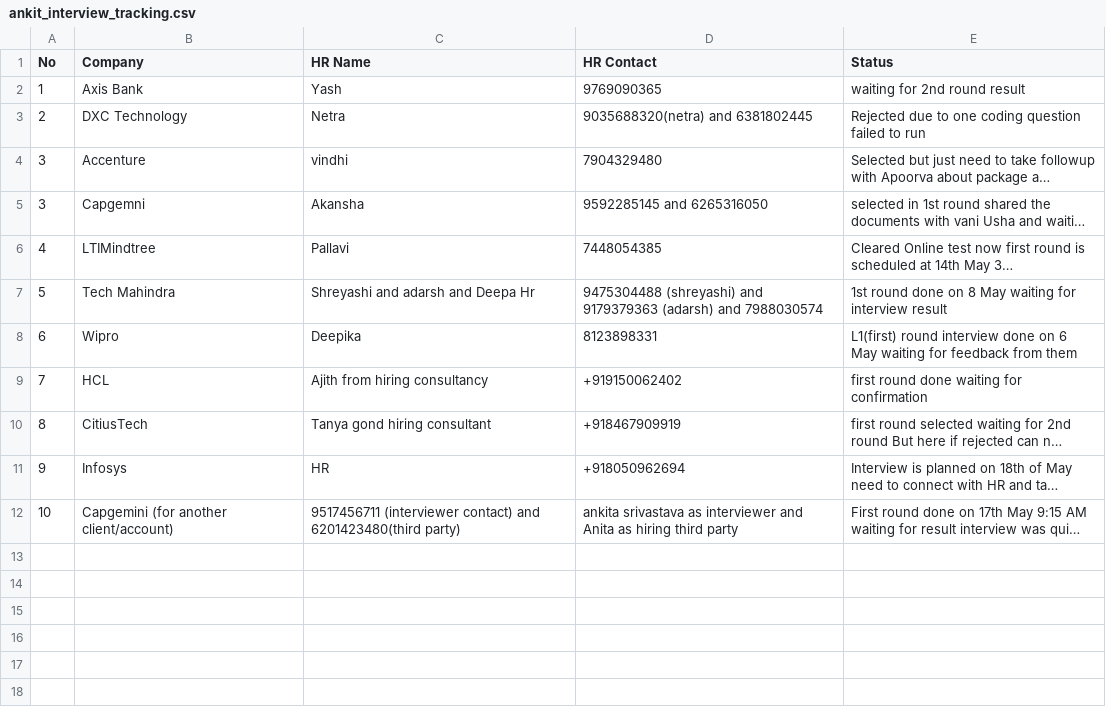
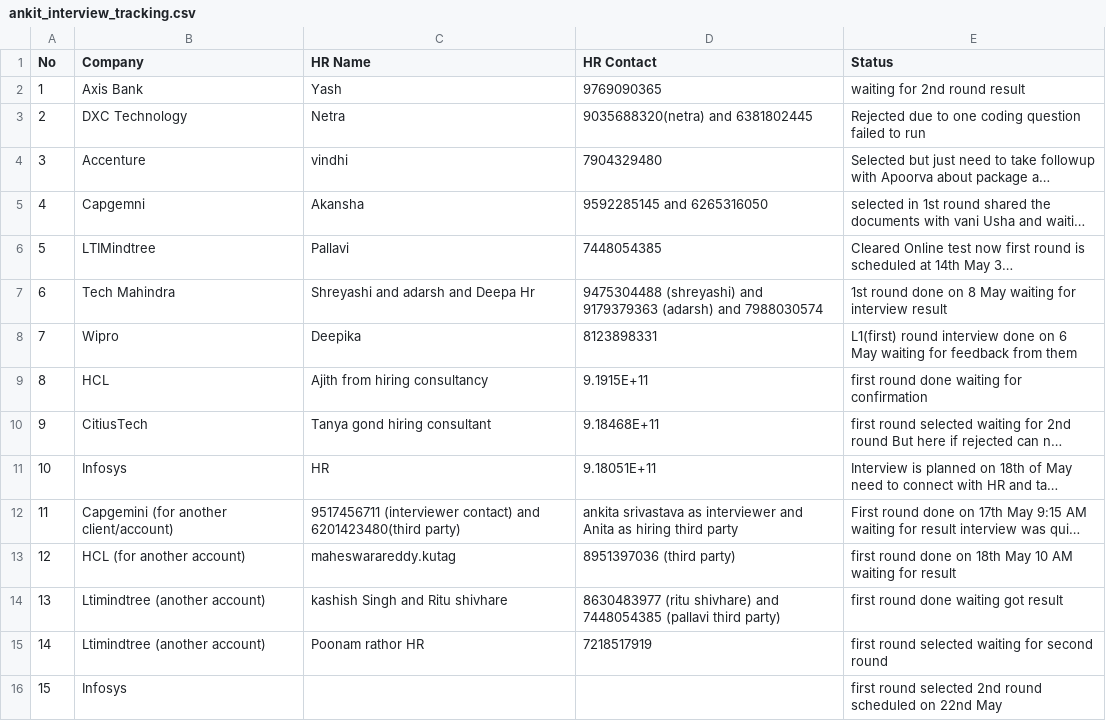
Before and after one commit to ankitshivane/Interview-preparation, a CSV file: ankit_interview_tracking.csv, drawn as a sheet; long unchanged cells end in …; the diff names each change by its address in the sheet, - before the commit and + after, or states it on an @@ line.

Commit message:
interview update

```diff
--- a/ankit_interview_tracking.csv
+++ b/ankit_interview_tracking.csv
-A5 (No): 3
+A5 (No): 4
-A6 (No): 4
+A6 (No): 5
-A7 (No): 5
+A7 (No): 6
-A8 (No): 6
+A8 (No): 7
-A9 (No): 7
+A9 (No): 8
-D9 (HR Contact): +919150062402
+D9 (HR Contact): 9.1915E+11
-A10 (No): 8
+A10 (No): 9
-D10 (HR Contact): +918467909919
+D10 (HR Contact): 9.18468E+11
-A11 (No): 9
+A11 (No): 10
-D11 (HR Contact): +918050962694
+D11 (HR Contact): 9.18051E+11
-A12 (No): 10
+A12 (No): 11
+row 13: 12 | HCL (for another account) | maheswarareddy.kutag | 8951397036 (third party) | first round done on 18th May 10 AM waiting for result
+row 14: 13 | Ltimindtree (another account) | kashish Singh and Ritu shivhare | 8630483977 (ritu shivhare) and 7448054385 (pallavi third party) | first round done waiting got result
+row 15: 14 | Ltimindtree (another account) | Poonam rathor HR | 7218517919 | first round selected waiting for second round
+row 16: 15 | Infosys |  |  | first round selected 2nd round scheduled on 22nd May
```
Also changed, not shown: 3 other files.
